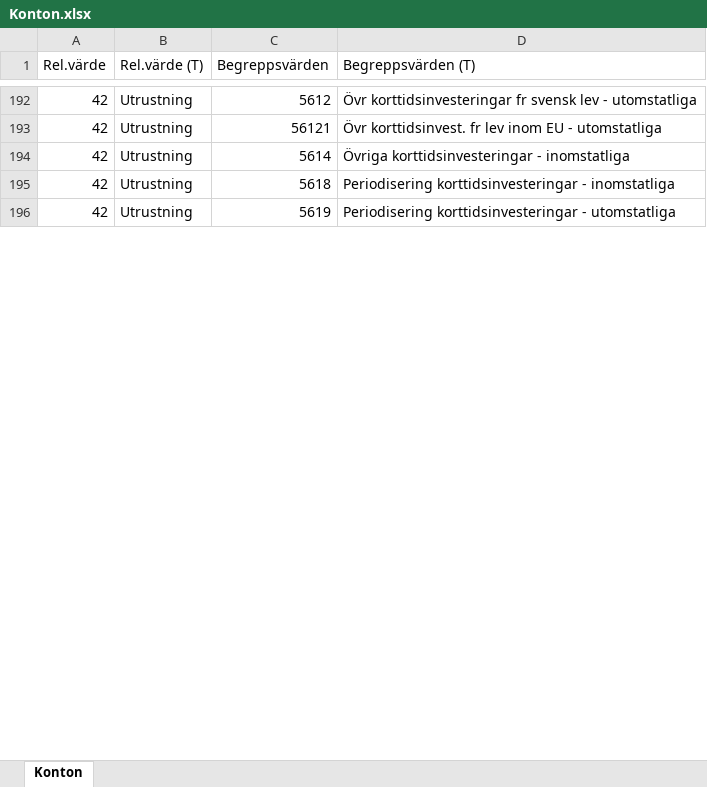
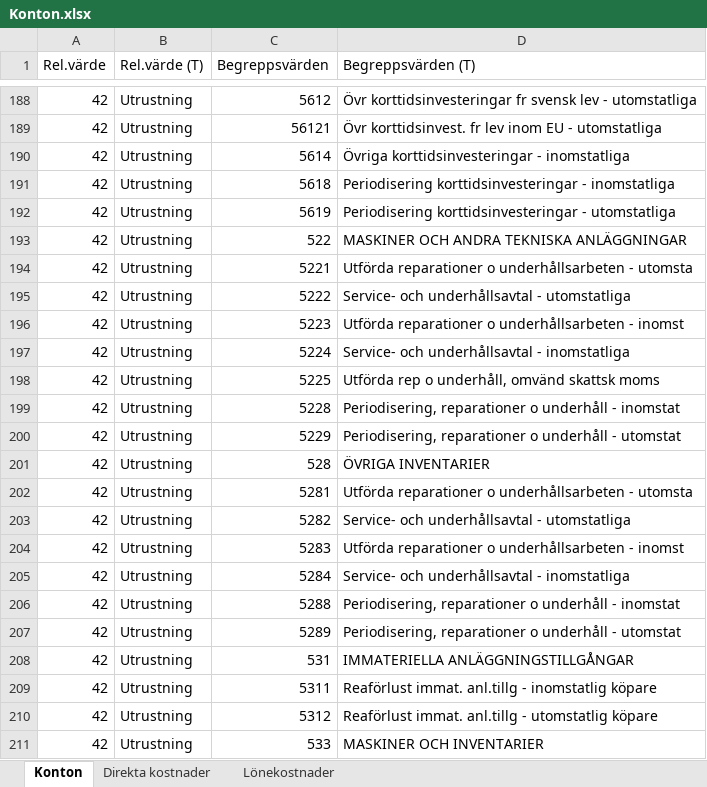
Before and after one commit to frber/iterbokslut, an Excel workbook: Docs/Konton.xlsx, sheet Konton, drawn as a sheet; only a part is shown, gaps mark what is left out; values as stored, in another font and other column widths than the file's, no borders; the diff covers the shown part only; the diff names each change by its address in the sheet, - before the commit and + after, or states it on an @@ line.

Commit message:
Update Konton.xlsx

```diff
--- a/Docs/Konton.xlsx (sheet Konton)
+++ b/Docs/Konton.xlsx (sheet Konton)
+sheet tab: Direkta kostnader
+sheet tab: Lönekostnader
+row 193: 42 | Utrustning | 522 | MASKINER OCH ANDRA TEKNISKA ANLÄGGNINGAR
+row 194: 42 | Utrustning | 5221 | Utförda reparationer o underhållsarbeten - utomsta
+row 195: 42 | Utrustning | 5222 | Service- och underhållsavtal - utomstatliga
+row 196: 42 | Utrustning | 5223 | Utförda reparationer o underhållsarbeten - inomst
+row 197: 42 | Utrustning | 5224 | Service- och underhållsavtal - inomstatliga
+row 198: 42 | Utrustning | 5225 | Utförda rep o underhåll, omvänd skattsk moms
+row 199: 42 | Utrustning | 5228 | Periodisering, reparationer o underhåll - inomstat
+row 200: 42 | Utrustning | 5229 | Periodisering, reparationer o underhåll - utomstat
+row 201: 42 | Utrustning | 528 | ÖVRIGA INVENTARIER
+row 202: 42 | Utrustning | 5281 | Utförda reparationer o underhållsarbeten - utomsta
+row 203: 42 | Utrustning | 5282 | Service- och underhållsavtal - utomstatliga
+row 204: 42 | Utrustning | 5283 | Utförda reparationer o underhållsarbeten - inomst
+row 205: 42 | Utrustning | 5284 | Service- och underhållsavtal - inomstatliga
+row 206: 42 | Utrustning | 5288 | Periodisering, reparationer o underhåll - inomstat
+row 207: 42 | Utrustning | 5289 | Periodisering, reparationer o underhåll - utomstat
+row 208: 42 | Utrustning | 531 | IMMATERIELLA ANLÄGGNINGSTILLGÅNGAR
+row 209: 42 | Utrustning | 5311 | Reaförlust immat. anl.tillg - inomstatlig köpare
+row 210: 42 | Utrustning | 5312 | Reaförlust immat. anl.tillg - utomstatlig köpare
+row 211: 42 | Utrustning | 533 | MASKINER OCH INVENTARIER
```
Also changed, not shown: 128 added rows, 9 removed rows and 20 edited cells elsewhere in this sheet.
